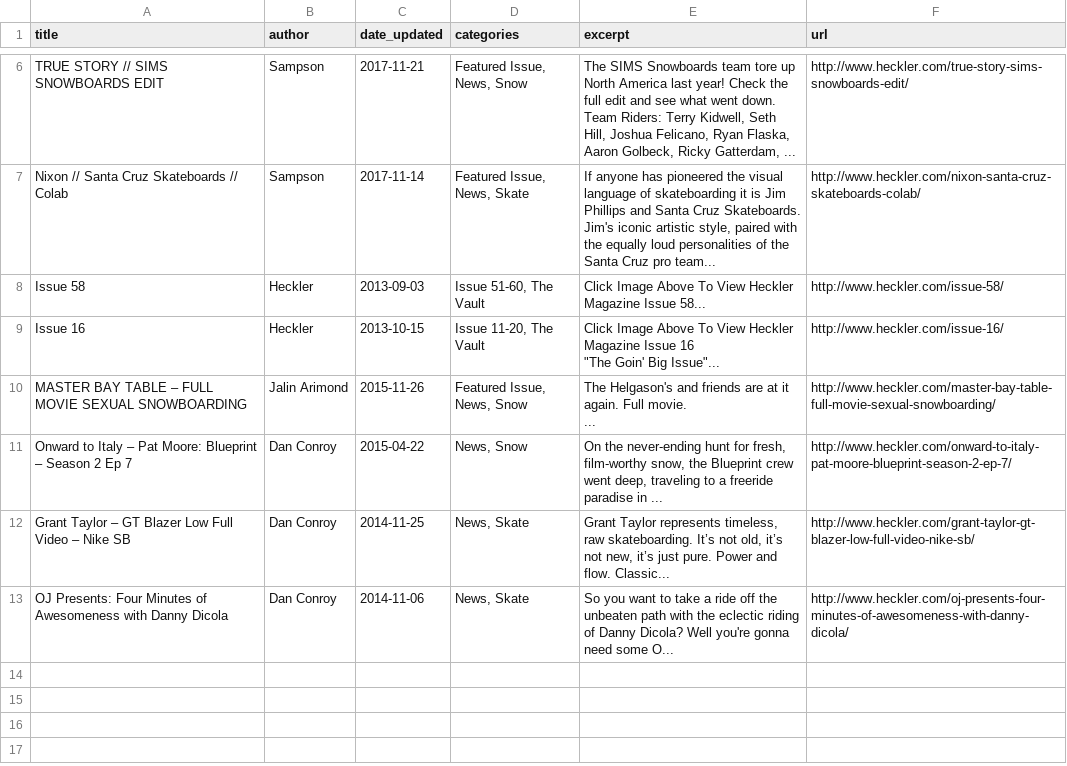
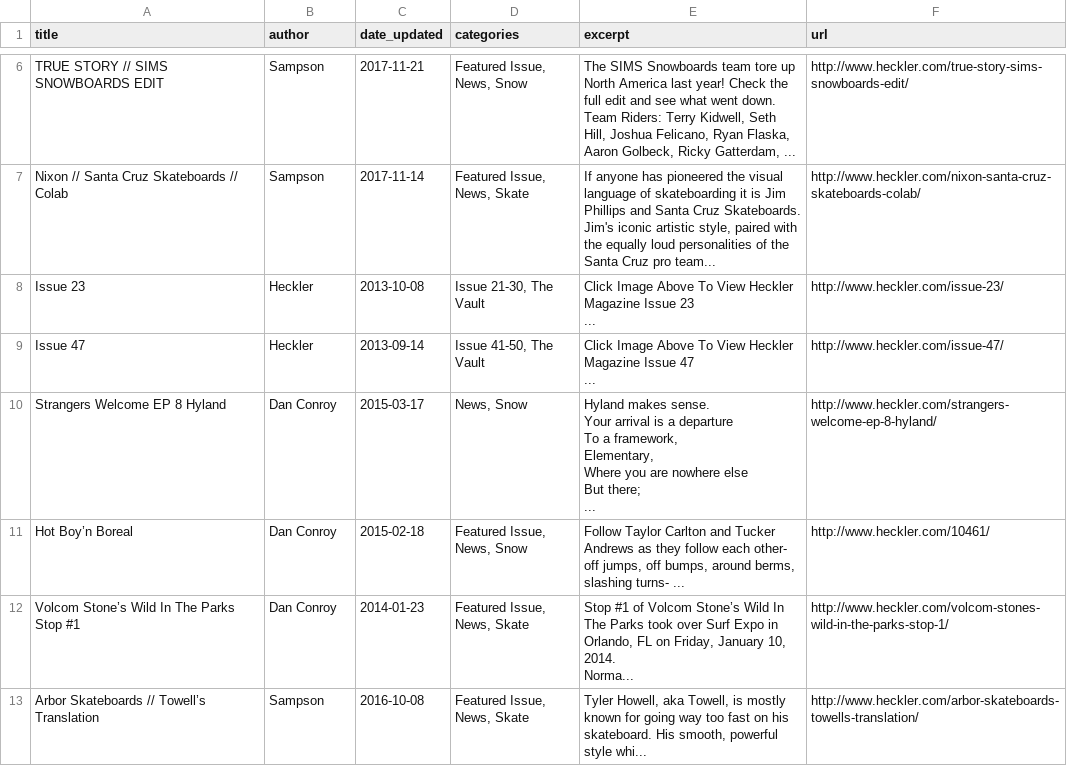
Before and after one commit to alvarobolanos/scrape, a CSV file: export.csv, drawn as a sheet; only a part is shown, gaps mark what is left out.

Commit message:
BeautifulSoup scrape of a wordpress site articles excerpt page. Exports .csv file

```diff
--- a/export.csv
+++ b/export.csv
@@ -25,12 +25,25 @@ Nixon // Santa Cruz Skateboards // Colab,Sampson,2017-11-14," Featured Issue,  N
 If anyone has pioneered the visual language of skateboarding it is Jim Phillips and Santa Cruz Skateboards. Jim's iconic artistic style, paired with the equally loud personalities of the Santa Cruz pro team...",http://www.heckler.com/nixon-santa-cruz-skateboards-colab/
-Issue 58,Heckler,2013-09-03," Issue 51-60,  The Vault","
-Click Image Above To View Heckler Magazine Issue 58...",http://www.heckler.com/issue-58/
-Issue 16,Heckler,2013-10-15," Issue 11-20,  The Vault","
-Click Image Above To View Heckler Magazine Issue 16
-""The Goin' Big Issue""...",http://www.heckler.com/issue-16/
-MASTER BAY TABLE – FULL MOVIE SEXUAL SNOWBOARDING,Jalin Arimond,2015-11-26," Featured Issue,  News,  Snow","The Helgason's and friends are at it again. Full movie.
-
-...",http://www.heckler.com/master-bay-table-full-movie-sexual-snowboarding/
-Onward to Italy – Pat Moore: Blueprint – Season 2 Ep 7,Dan Conroy,2015-04-22," News,  Snow","On the never-ending hunt for fresh, film-worthy snow, the Blueprint crew went deep, traveling to a freeride paradise in ...",http://www.heckler.com/onward-to-italy-pat-moore-blueprint-season-2-ep-7/
-Grant Taylor – GT Blazer Low Full Video – Nike SB,Dan Conroy,2014-11-25," News,  Skate","Grant Taylor represents timeless, raw skateboarding. It’s not old, it’s not new, it’s just pure. Power and flow. Classic...",http://www.heckler.com/grant-taylor-gt-blazer-low-full-video-nike-sb/
-OJ Presents: Four Minutes of Awesomeness with Danny Dicola,Dan Conroy,2014-11-06," News,  Skate",So you want to take a ride off the unbeaten path with the eclectic riding of Danny Dicola? Well you're gonna need some O...,http://www.heckler.com/oj-presents-four-minutes-of-awesomeness-with-danny-dicola/
+Issue 23,Heckler,2013-10-08," Issue 21-30,  The Vault","
+Click Image Above To View Heckler Magazine Issue 23
+
+...",http://www.heckler.com/issue-23/
+Issue 47,Heckler,2013-09-14," Issue 41-50,  The Vault","
+Click Image Above To View Heckler Magazine Issue 47
+...",http://www.heckler.com/issue-47/
+Strangers Welcome EP 8 Hyland,Dan Conroy,2015-03-17," News,  Snow","Hyland makes sense.
+Your arrival is a departure
+To a framework,
+Elementary,
+Where you are nowhere else
+But there;
+...",http://www.heckler.com/strangers-welcome-ep-8-hyland/
+Hot Boy’n Boreal,Dan Conroy,2015-02-18," Featured Issue,  News,  Snow","Follow Taylor Carlton and Tucker Andrews as they follow each other- off jumps, off bumps, around berms, slashing turns- ...",http://www.heckler.com/10461/
+Volcom Stone’s Wild In The Parks Stop #1,Dan Conroy,2014-01-23," Featured Issue,  News,  Skate","
+
+Stop #1 of Volcom Stone’s Wild In The Parks took over Surf Expo in Orlando, FL on Friday, January 10, 2014.
+
+Norma...",http://www.heckler.com/volcom-stones-wild-in-the-parks-stop-1/
+Arbor Skateboards // Towell’s Translation,Sampson,2016-10-08," Featured Issue,  News,  Skate","
+
+
+Tyler Howell, aka Towell, is mostly known for going way too fast on his skateboard. His smooth, powerful style whi...",http://www.heckler.com/arbor-skateboards-towells-translation/
```
Also changed, not shown: 1 other file.
